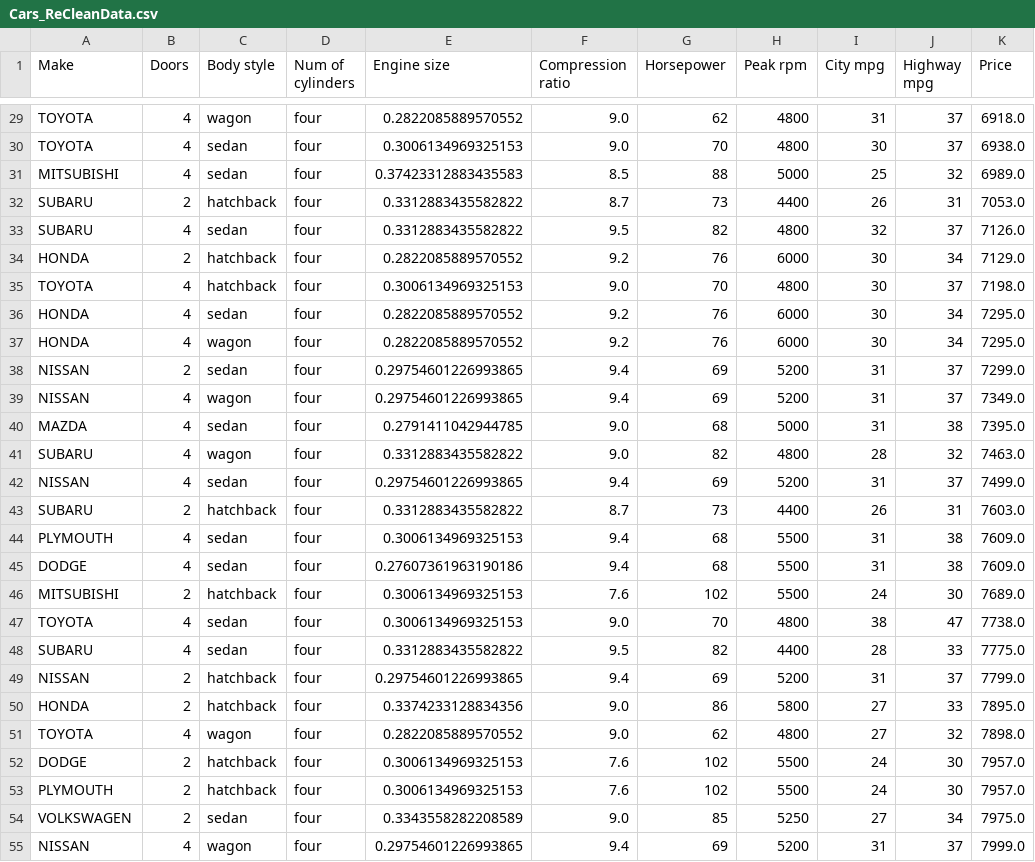
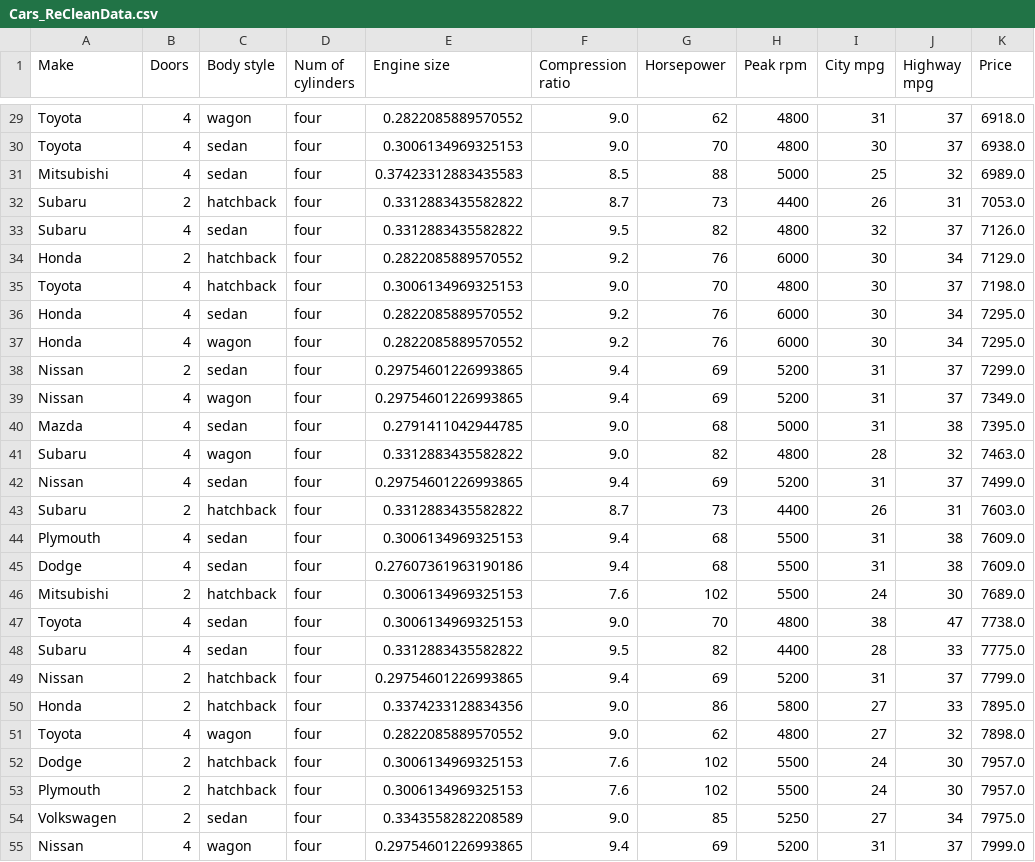
Before and after one commit to ABF1987/DataScience_CheatSheet, a CSV file: Data/Cars_ReCleanData.csv, drawn as a sheet; only a part is shown, gaps mark what is left out; the diff covers the shown part only; the diff names each change by its address in the sheet, - before the commit and + after, or states it on an @@ line.

```diff
--- a/Data/Cars_ReCleanData.csv
+++ b/Data/Cars_ReCleanData.csv
-A29:A30 (Make): TOYOTA
+A29:A30 (Make): Toyota
-A31 (Make): MITSUBISHI
+A31 (Make): Mitsubishi
-A32:A33 (Make): SUBARU
+A32:A33 (Make): Subaru
-A34 (Make): HONDA
+A34 (Make): Honda
-A35 (Make): TOYOTA
+A35 (Make): Toyota
-A36:A37 (Make): HONDA
+A36:A37 (Make): Honda
-A38:A39 (Make): NISSAN
+A38:A39 (Make): Nissan
-A40 (Make): MAZDA
+A40 (Make): Mazda
-A41 (Make): SUBARU
+A41 (Make): Subaru
-A42 (Make): NISSAN
+A42 (Make): Nissan
-A43 (Make): SUBARU
+A43 (Make): Subaru
-A44 (Make): PLYMOUTH
+A44 (Make): Plymouth
-A45 (Make): DODGE
+A45 (Make): Dodge
-A46 (Make): MITSUBISHI
+A46 (Make): Mitsubishi
-A47 (Make): TOYOTA
+A47 (Make): Toyota
-A48 (Make): SUBARU
+A48 (Make): Subaru
-A49 (Make): NISSAN
+A49 (Make): Nissan
-A50 (Make): HONDA
+A50 (Make): Honda
-A51 (Make): TOYOTA
+A51 (Make): Toyota
-A52 (Make): DODGE
+A52 (Make): Dodge
-A53 (Make): PLYMOUTH
+A53 (Make): Plymouth
-A54 (Make): VOLKSWAGEN
+A54 (Make): Volkswagen
-A55 (Make): NISSAN
+A55 (Make): Nissan
```
Also changed, not shown: 130 edited cells elsewhere in this file, Data/Cars_CleanData.csv, 3 other files.
